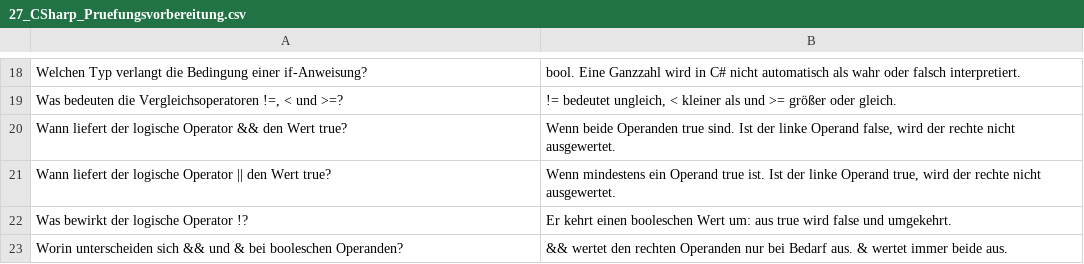
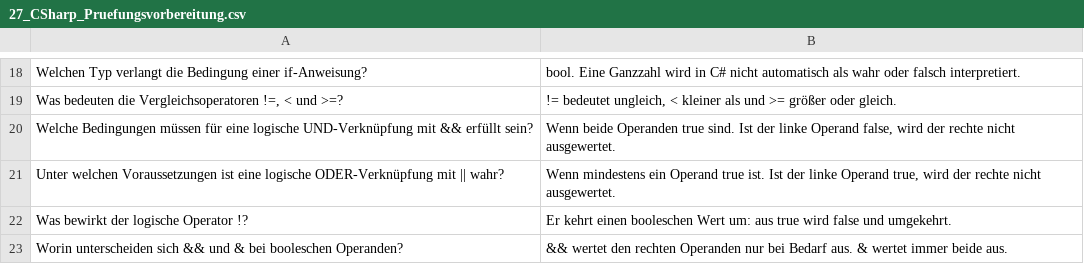
Before and after one commit to willigering/TECH-DECK, a CSV file: assets/decks/27_CSharp_Pruefungsvorbereitung.csv, drawn as a sheet; only a part is shown, gaps mark what is left out; the diff names each change by its address in the sheet, - before the commit and + after, or states it on an @@ line.

Commit message:
Distinguish AND and OR questions for the import normalizer

```diff
--- a/assets/decks/27_CSharp_Pruefungsvorbereitung.csv
+++ b/assets/decks/27_CSharp_Pruefungsvorbereitung.csv
-A20: Wann liefert der logische Operator && den Wert true?
+A20: Welche Bedingungen müssen für eine logische UND-Verknüpfung mit && erfüllt sein?
-A21: Wann liefert der logische Operator || den Wert true?
+A21: Unter welchen Voraussetzungen ist eine logische ODER-Verknüpfung mit || wahr?
```
